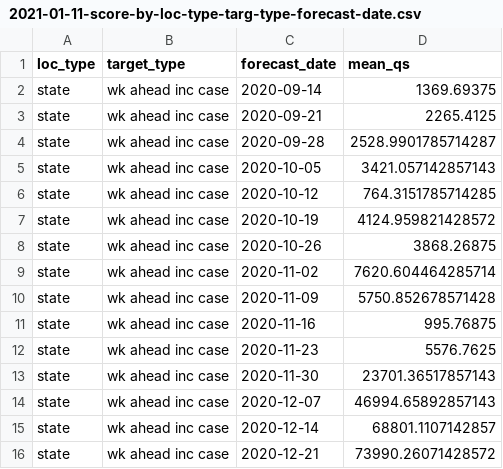
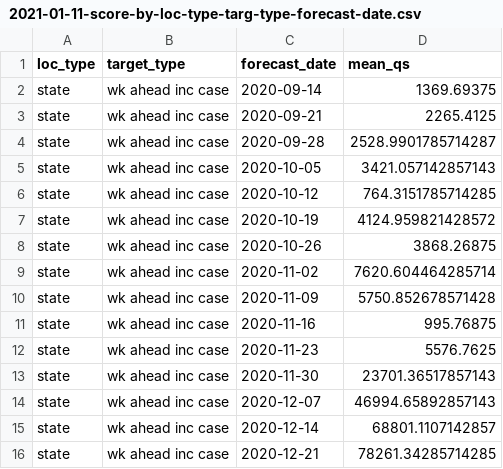
Before and after one commit to e3bo/random-walks, a CSV file: metrics/2021-01-11-score-by-loc-type-targ-type-forecast-date.csv, drawn as a sheet.

```diff
--- a/metrics/2021-01-11-score-by-loc-type-targ-type-forecast-date.csv
+++ b/metrics/2021-01-11-score-by-loc-type-targ-type-forecast-date.csv
@@ -15,2 +15,2 @@ state,wk ahead inc case,2020-12-07,46994.65892857143
 state,wk ahead inc case,2020-12-14,68801.1107142857
-state,wk ahead inc case,2020-12-21,73990.26071428572
+state,wk ahead inc case,2020-12-21,78261.34285714285
```
Also changed, not shown: 3 other files.
